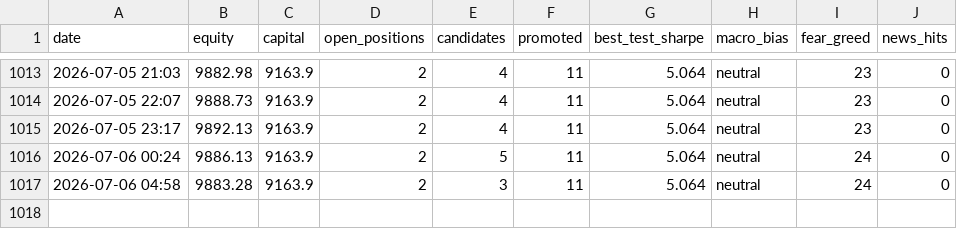
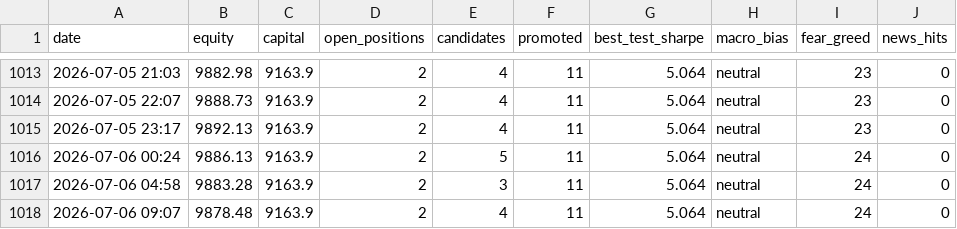
Before and after one commit to Salutelamort/crypto-trading-bot, a CSV file: TRACK_RECORD.csv, drawn as a sheet; only a part is shown, gaps mark what is left out; the diff names each change by its address in the sheet, - before the commit and + after, or states it on an @@ line.

```diff
--- a/TRACK_RECORD.csv
+++ b/TRACK_RECORD.csv
+row 1018: 2026-07-06 09:07 | 9878.48 | 9163.9 | 2 | 4 | 11 | 5.064 | neutral | 24 | 0
```
Also changed, not shown: 1 other file.
